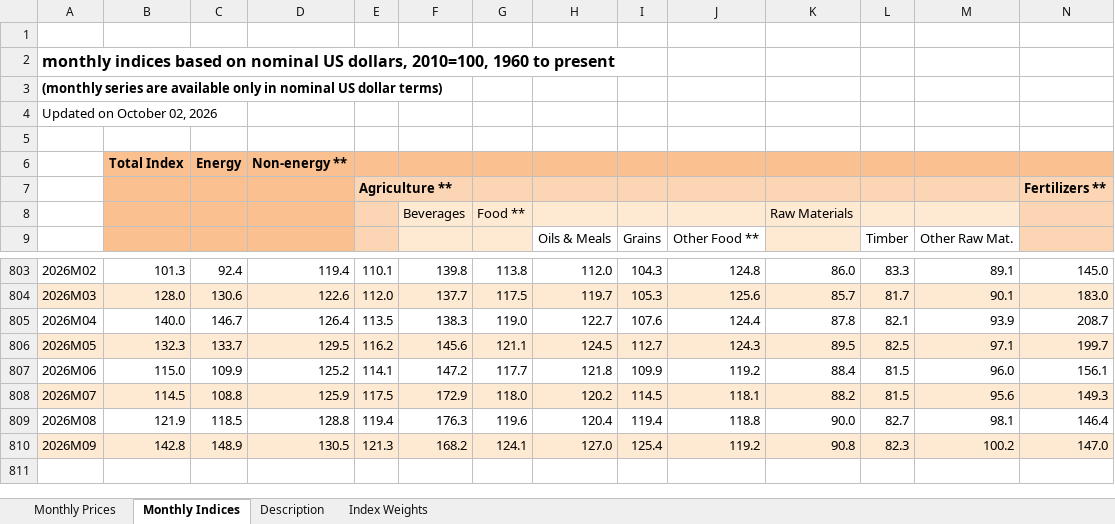
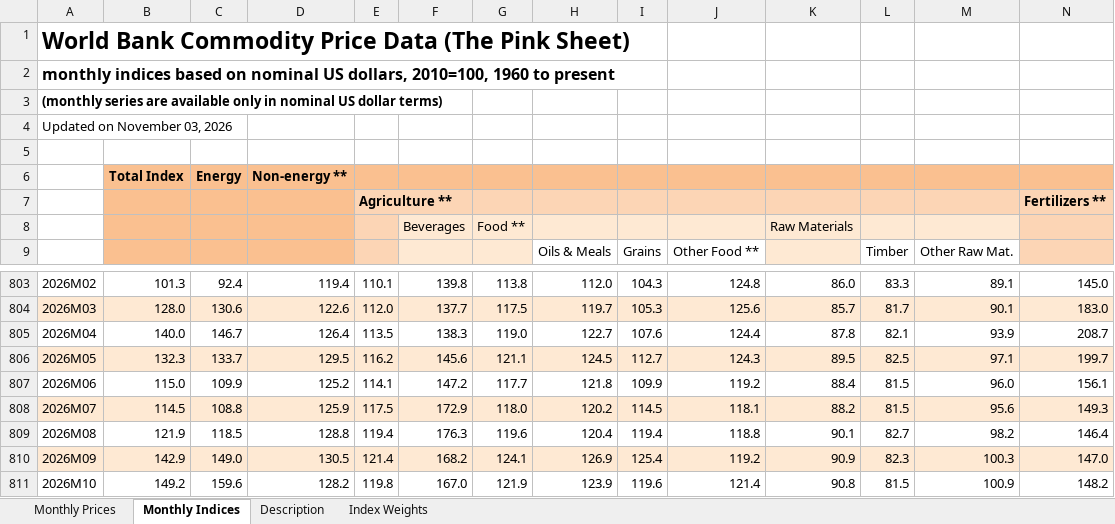
Before and after one commit to Jozzanova/Nam_model, an Excel workbook: model/raw/wb_pink_sheet_monthly.xlsx, sheet Monthly Indices, drawn as a sheet; only a part is shown, gaps mark what is left out; values as stored, in another font and other column widths than the file's, no borders; rows hold the shown columns only; the diff names each change by its address in the sheet, - before the commit and + after, or states it on an @@ line.

```diff
--- a/model/raw/wb_pink_sheet_monthly.xlsx (sheet Monthly Indices)
+++ b/model/raw/wb_pink_sheet_monthly.xlsx (sheet Monthly Indices)
-A1: (empty)
+A1: World Bank Commodity Price Data (The Pink Sheet)
-A4: Updated on October 02, 2026
+A4: Updated on November 03, 2026
-K809: 90.0
+K809: 90.1
-M809: 98.1
+M809: 98.2
-B810: 142.8
+B810: 142.9
-C810: 148.9
+C810: 149.0
-E810: 121.3
+E810: 121.4
-H810: 127.0
+H810: 126.9
-K810: 90.8
+K810: 90.9
-M810: 100.2
+M810: 100.3
+row 811: 2026M10 | 149.2 | 159.6 | 128.2 | 119.8 | 167.0 | 121.9 | 123.9 | 119.6 | 121.4 | 90.8 | 81.5 | 100.9 | 148.2
```
Also changed, not shown: sheet Monthly Prices, sheet Description, 23 other files.
